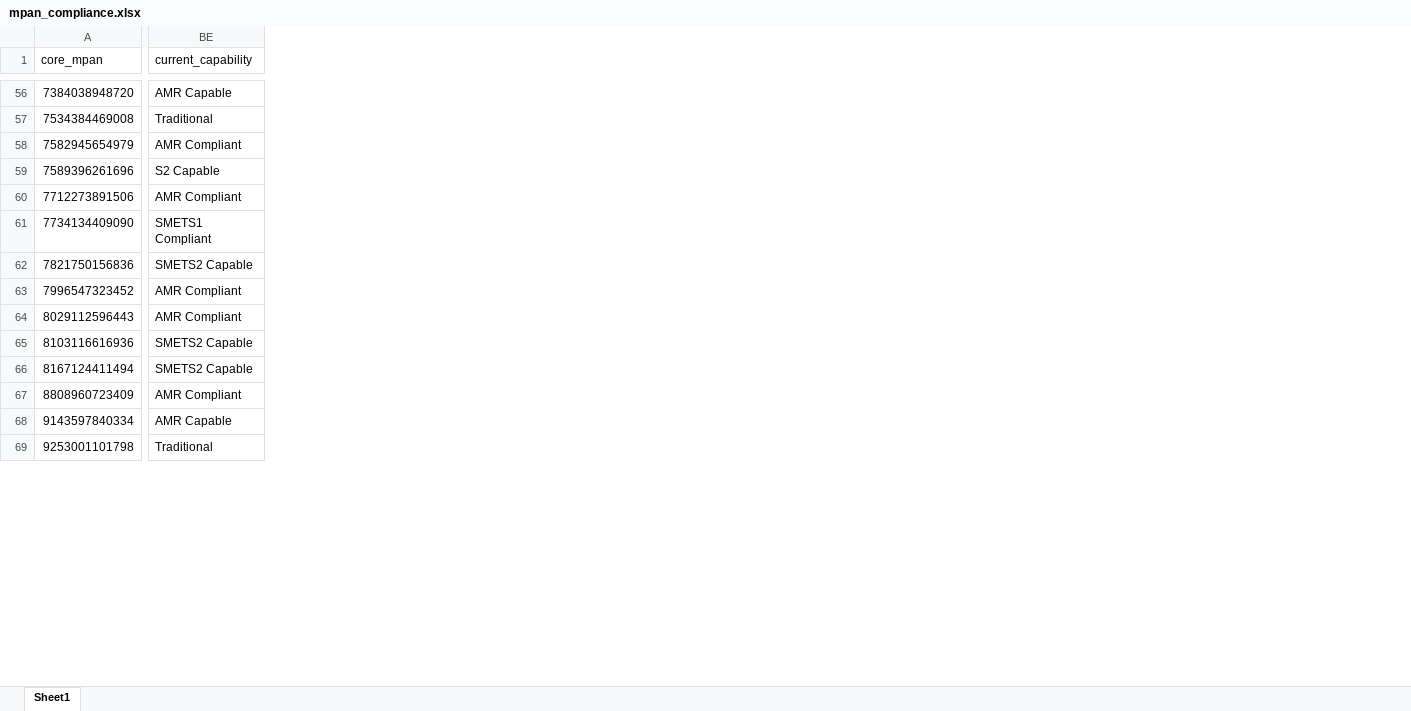
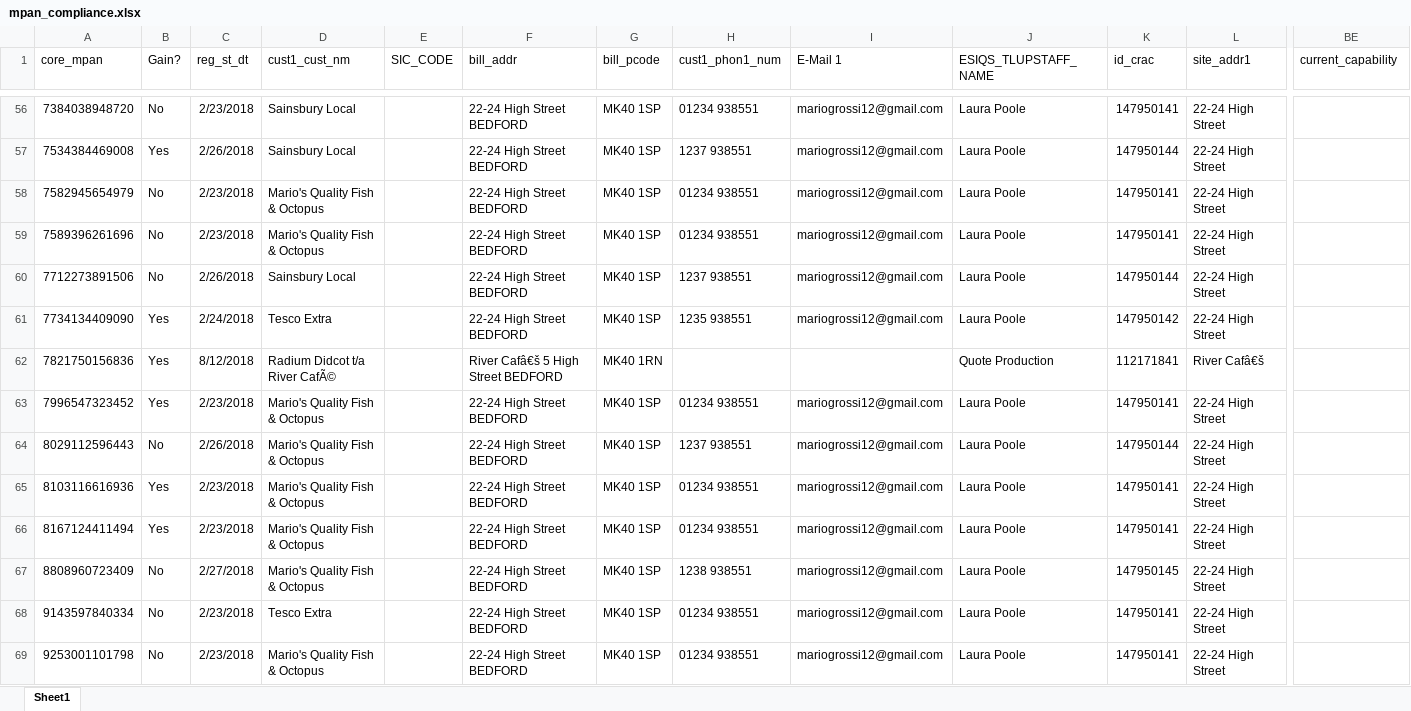
Before and after one commit to ignitedmits/eligbility_funnel, an Excel workbook: esbos/mpan_compliance.xlsx, sheet Sheet1, drawn as a sheet; only a part is shown, gaps mark what is left out; values as stored, in another font and other column widths than the file's, no borders; the diff covers the shown part only; the diff names each change by its address in the sheet, - before the commit and + after, or states it on an @@ line.

```diff
--- a/esbos/mpan_compliance.xlsx (sheet Sheet1)
+++ b/esbos/mpan_compliance.xlsx (sheet Sheet1)
@@ column B (Gain?) unhidden, rows 56-69: No | Yes | No | No | No | Yes | Yes | Yes | No | Yes | Yes | No | No | No @@
@@ column C (reg_st_dt) unhidden, rows 56-69: 2/23/2018 | 2/26/2018 | 2/23/2018 | 2/23/2018 | 2/26/2018 | 2/24/2018 | 8/12/2018 | 2/23/2018 | 2/26/2018 | 2/23/2018 | 2/23/2018 | 2/27/2018 | 2/23/2018 | 2/23/2018 @@
@@ column D (cust1_cust_nm) unhidden, rows 56-69: Sainsbury Local | Sainsbury Local | Mario's Quality Fish & Octopus | Mario's Quality Fish & Octopus | Sainsbury Local | Tesco Extra | Radium Didcot t/a River CafÃ© | Mario's Quality Fish & Octopus | Mario's Quality Fish & Octopus | Mario's Quality Fish & Octopus | Mario's Quality Fish & Octopus | Mario's Quality Fish & Octopus | Tesco Extra | Mario's Quality Fish & Octopus @@
@@ column E (SIC_CODE) unhidden, empty @@
@@ column F (bill_addr) unhidden, rows 56-69: 22-24 High Street BEDFORD | 22-24 High Street BEDFORD | 22-24 High Street BEDFORD | 22-24 High Street BEDFORD | 22-24 High Street BEDFORD | 22-24 High Street BEDFORD | River Cafâ€š 5 High Street BEDFORD | 22-24 High Street BEDFORD | 22-24 High Street BEDFORD | 22-24 High Street BEDFORD | 22-24 High Street BEDFORD | 22-24 High Street BEDFORD | 22-24 High Street BEDFORD | 22-24 High Street BEDFORD @@
@@ column G (bill_pcode) unhidden, rows 56-69: MK40 1SP | MK40 1SP | MK40 1SP | MK40 1SP | MK40 1SP | MK40 1SP | MK40 1RN | MK40 1SP | MK40 1SP | MK40 1SP | MK40 1SP | MK40 1SP | MK40 1SP | MK40 1SP @@
@@ column H (cust1_phon1_num) unhidden, rows 56-69: 01234 938551 | 1237 938551 | 01234 938551 | 01234 938551 | 1237 938551 | 1235 938551 |  | 01234 938551 | 1237 938551 | 01234 938551 | 01234 938551 | 1238 938551 | 01234 938551 | 01234 938551 @@
@@ column I (E-Mail 1) unhidden, rows 56-69: mariogrossi12@gmail.com | mariogrossi12@gmail.com | mariogrossi12@gmail.com | mariogrossi12@gmail.com | mariogrossi12@gmail.com | mariogrossi12@gmail.com |  | mariogrossi12@gmail.com | mariogrossi12@gmail.com | mariogrossi12@gmail.com | mariogrossi12@gmail.com | mariogrossi12@gmail.com | mariogrossi12@gmail.com | mariogrossi12@gmail.com @@
@@ column J (ESIQS_TLUPSTAFF_NAME) unhidden, rows 56-69: Laura Poole | Laura Poole | Laura Poole | Laura Poole | Laura Poole | Laura Poole | Quote Production | Laura Poole | Laura Poole | Laura Poole | Laura Poole | Laura Poole | Laura Poole | Laura Poole @@
@@ column K (id_crac) unhidden, rows 56-69: 147950141 | 147950144 | 147950141 | 147950141 | 147950144 | 147950142 | 112171841 | 147950141 | 147950144 | 147950141 | 147950141 | 147950145 | 147950141 | 147950141 @@
@@ column L (site_addr1) unhidden, rows 56-69: 22-24 High Street | 22-24 High Street | 22-24 High Street | 22-24 High Street | 22-24 High Street | 22-24 High Street | River Cafâ€š | 22-24 High Street | 22-24 High Street | 22-24 High Street | 22-24 High Street | 22-24 High Street | 22-24 High Street | 22-24 High Street @@
-BE56 (current_capability): AMR Capable
+BE56 (current_capability): (empty)
-BE57 (current_capability): Traditional
+BE57 (current_capability): (empty)
-BE58 (current_capability): AMR Compliant
+BE58 (current_capability): (empty)
-BE59 (current_capability): S2 Capable
+BE59 (current_capability): (empty)
-BE60 (current_capability): AMR Compliant
+BE60 (current_capability): (empty)
-BE61 (current_capability): SMETS1 Compliant
+BE61 (current_capability): (empty)
-BE62 (current_capability): SMETS2 Capable
+BE62 (current_capability): (empty)
-BE63:BE64 (current_capability): AMR Compliant
+BE63:BE64 (current_capability): (empty)
-BE65:BE66 (current_capability): SMETS2 Capable
+BE65:BE66 (current_capability): (empty)
-BE67 (current_capability): AMR Compliant
+BE67 (current_capability): (empty)
-BE68 (current_capability): AMR Capable
+BE68 (current_capability): (empty)
-BE69 (current_capability): Traditional
+BE69 (current_capability): (empty)
```
Also changed, not shown: 1 added row, 32 added columns, 1 removed column and 78 edited cells elsewhere in this sheet, 34 other files.
